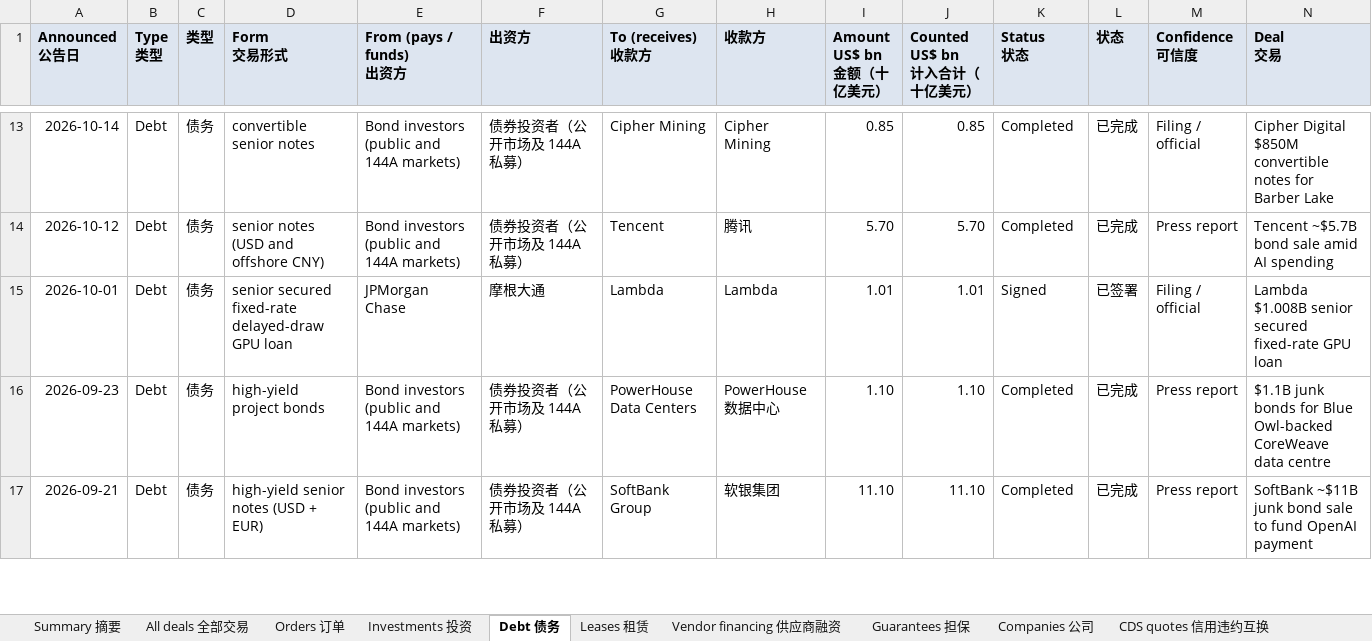
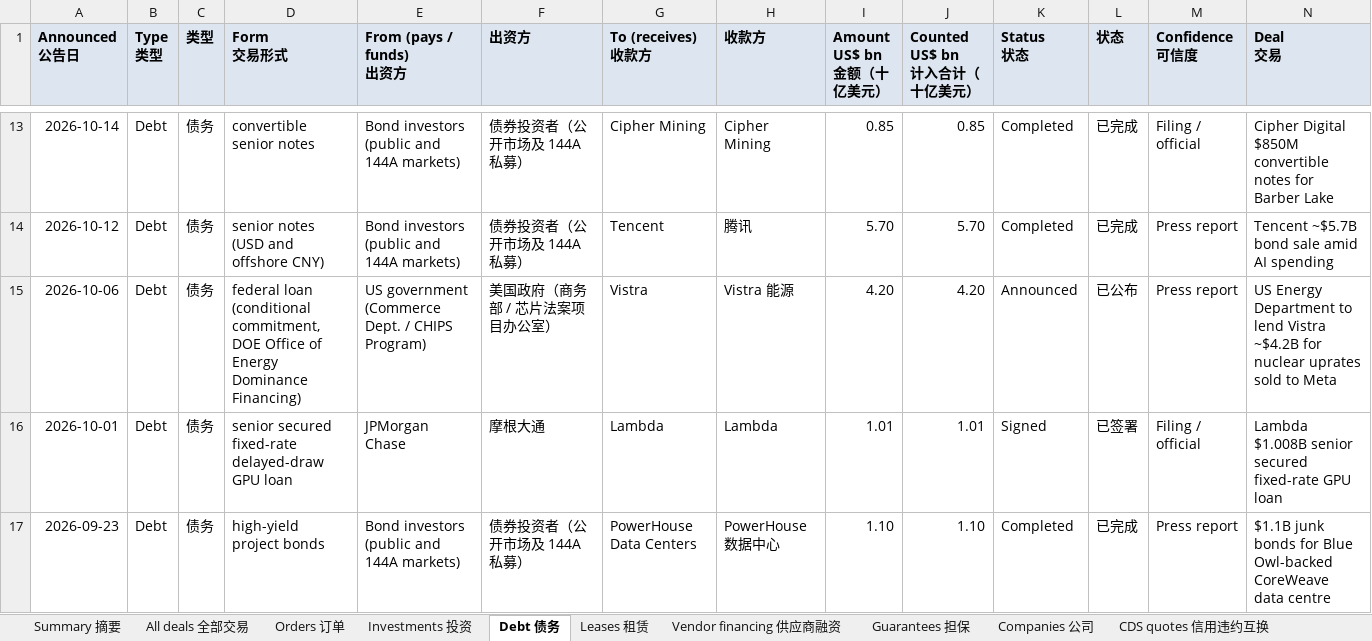
Before and after one commit to heyneww/GL-AI-live, an Excel workbook: data/v1/deals.xlsx, sheet Debt 债务, drawn as a sheet; only a part is shown, gaps mark what is left out; the shorter side is filled out with more unchanged rows; values as stored, in another font and other column widths than the file's, no borders; rows hold the shown columns only; the diff names each change by its address in the sheet, - before the commit and + after, or states it on an @@ line.

```diff
--- a/data/v1/deals.xlsx (sheet Debt 债务)
+++ b/data/v1/deals.xlsx (sheet Debt 债务)
+row 15: 2026-10-06 | Debt | 债务 | federal loan (conditional commitment, DOE Office of Energy Dominance Financing) | US government (Commerce Dept. / CHIPS Program) | 美国政府（商务部 / 芯片法案项目办公室） | Vistra | Vistra 能源 | 4.20 | 4.20 | Announced | 已公布 | Press report | US Energy Department to lend Vistra ~$4.2B for nuclear uprates sold to Meta
```
Also changed, not shown: sheet Companies 公司, sheet All deals 全部交易, sheet Summary 摘要, 13 other files.
